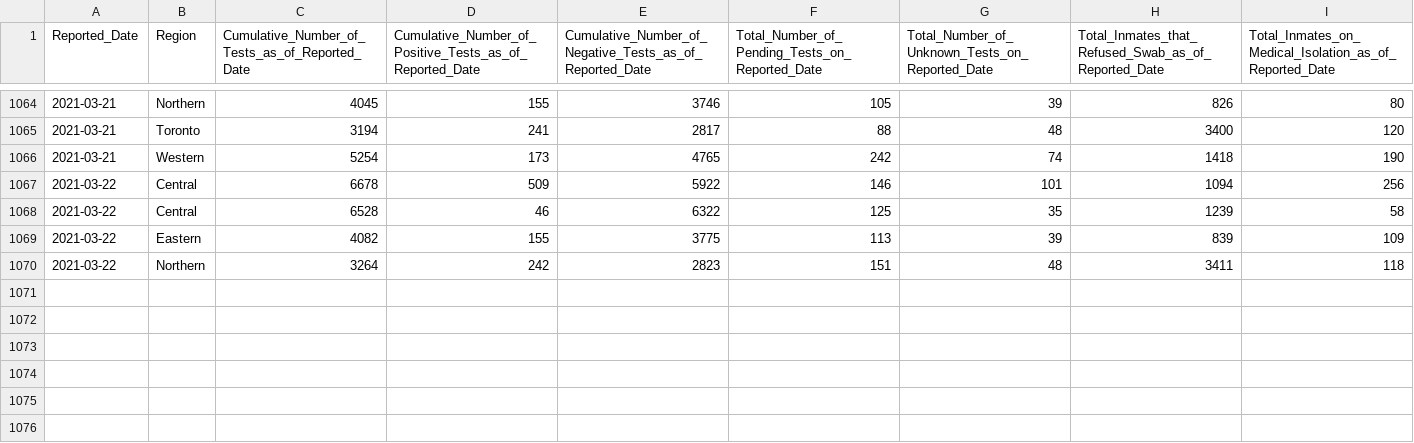
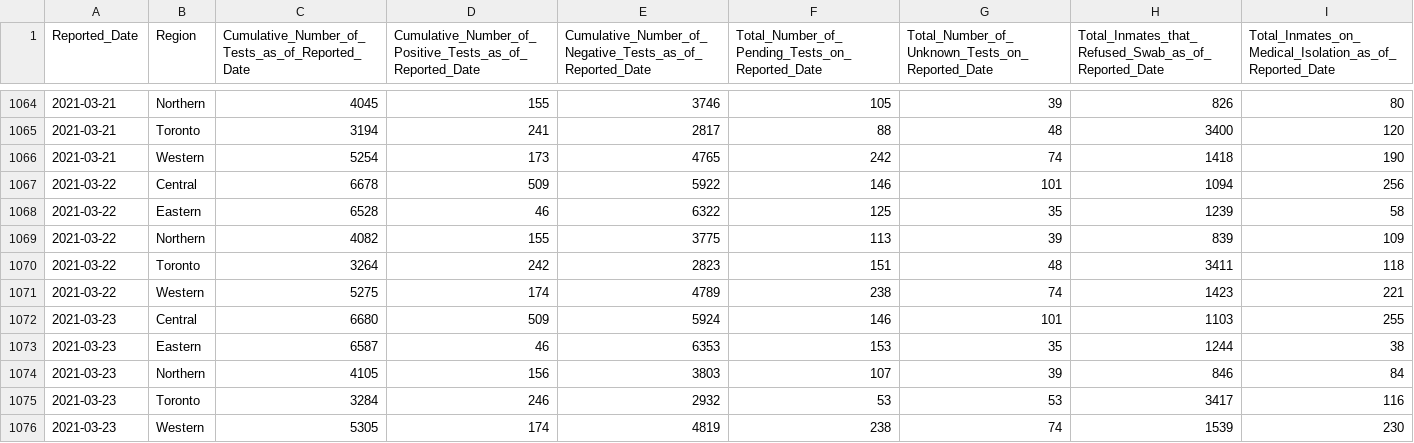
Before and after one commit to dlanger/coronavirus-hc-infobase-archive, a CSV file: ON__inmatetesting__latest.csv, drawn as a sheet; only a part is shown, gaps mark what is left out.

```diff
--- a/ON__inmatetesting__latest.csv
+++ b/ON__inmatetesting__latest.csv
@@ -1067,4 +1067,10 @@ Reported_Date,Region,Cumulative_Number_of_Tests_as_of_Reported_Date,Cumulative_N
 2021-03-22,Central,6678,509,5922,146,101,1094,256
-2021-03-22,Central,6528,46,6322,125,35,1239,58
-2021-03-22,Eastern,4082,155,3775,113,39,839,109
-2021-03-22,Northern,3264,242,2823,151,48,3411,118
+2021-03-22,Eastern,6528,46,6322,125,35,1239,58
+2021-03-22,Northern,4082,155,3775,113,39,839,109
+2021-03-22,Toronto,3264,242,2823,151,48,3411,118
+2021-03-22,Western,5275,174,4789,238,74,1423,221
+2021-03-23,Central,6680,509,5924,146,101,1103,255
+2021-03-23,Eastern,6587,46,6353,153,35,1244,38
+2021-03-23,Northern,4105,156,3803,107,39,846,84
+2021-03-23,Toronto,3284,246,2932,53,53,3417,116
+2021-03-23,Western,5305,174,4819,238,74,1539,230
```
Also changed, not shown: ON__correctionsinmatecases__latest.csv, 1 other file.
